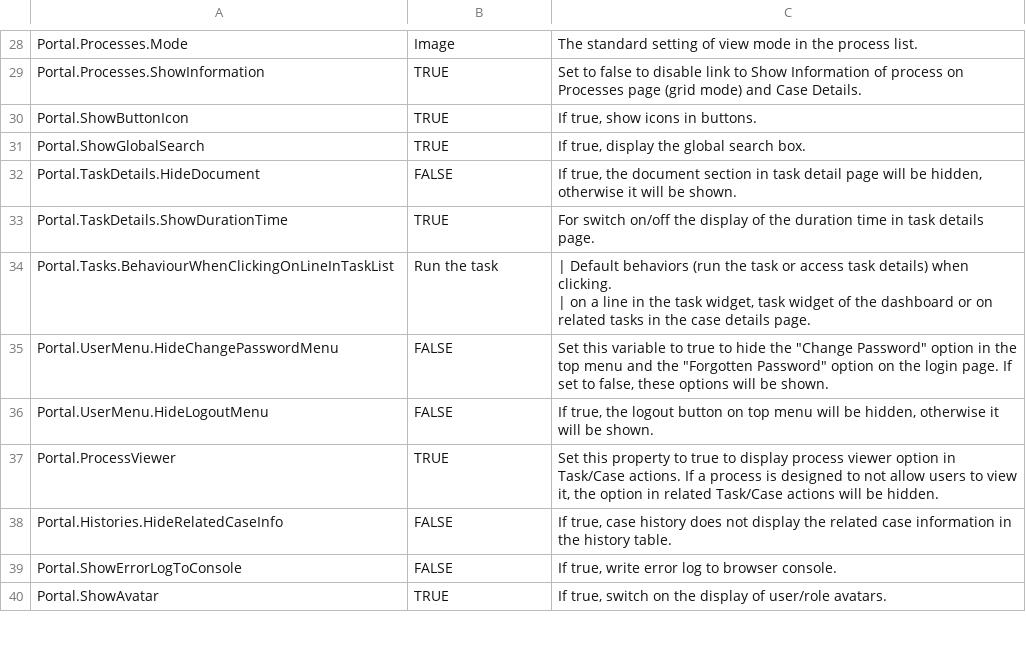
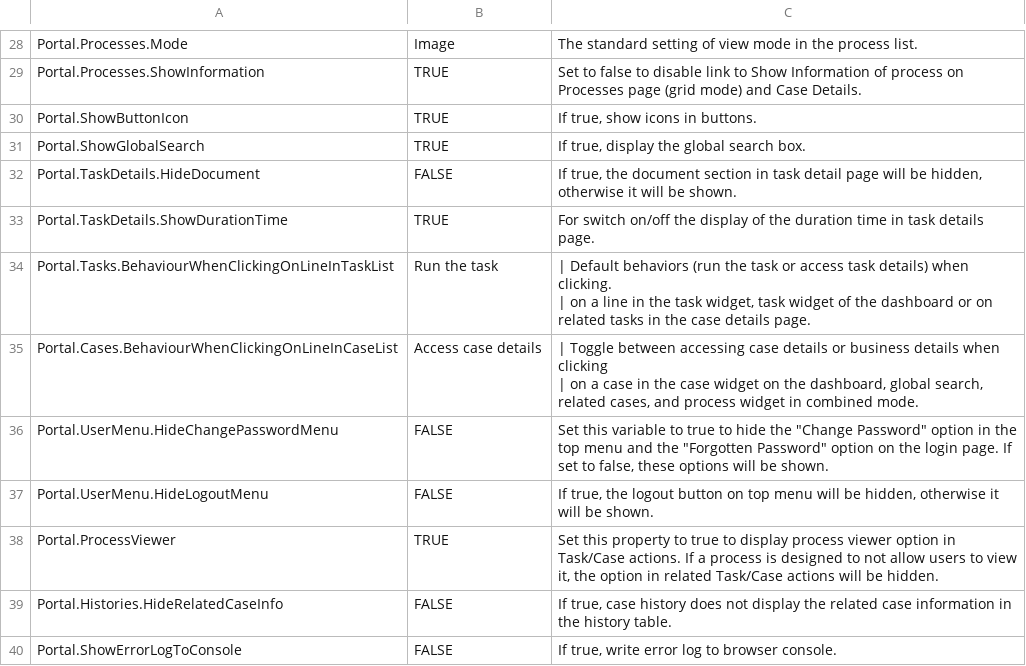
Before and after one commit to nntthuy-axonivy/portal, a CSV file: Documentation/portal-guide/source/portal-user-guide/admin-settings/documents/available_settings.csv, drawn as a sheet; only a part is shown, gaps mark what is left out; the shorter side is filled out with more unchanged rows.

Commit message:
Feature/ivyportal 18398 case widget control click behavior for case details vs business details le (#1564)

```diff
--- a/Documentation/portal-guide/source/portal-user-guide/admin-settings/documents/available_settings.csv
+++ b/Documentation/portal-guide/source/portal-user-guide/admin-settings/documents/available_settings.csv
@@ -44,2 +44,4 @@ Portal.Tasks.BehaviourWhenClickingOnLineInTaskList,Run the task,"| Default behav
 | on a line in the task widget, task widget of the dashboard or on related tasks in the case details page."
+Portal.Cases.BehaviourWhenClickingOnLineInCaseList,Access case details,"| Toggle between accessing case details or business details when clicking
+| on a case in the case widget on the dashboard, global search, related cases, and process widget in combined mode."
 Portal.UserMenu.HideChangePasswordMenu,FALSE,"Set this variable to true to hide the ""Change Password"" option in the top menu and the ""Forgotten Password"" option on the login page. If set to false, these options will be shown."
```
Also changed, not shown: 26 other files.
